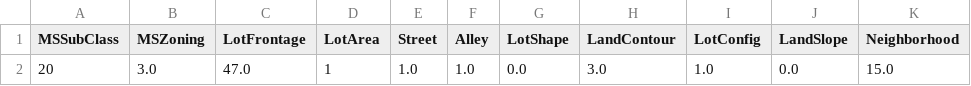
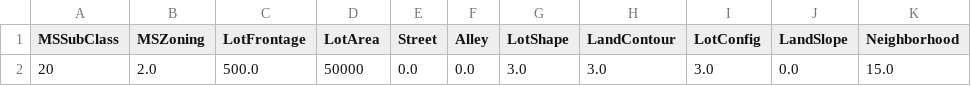
Before and after one commit to THelsby/HousePricingRegressionProblem, a CSV file: predictionData.csv, drawn as a sheet; only a part is shown; the diff names each change by its address in the sheet, - before the commit and + after, or states it on an @@ line.

Commit message:
Form submit complete, Added prediction model to project, Able to serve back prediction

```diff
--- a/predictionData.csv
+++ b/predictionData.csv
-B2 (MSZoning): 3.0
+B2 (MSZoning): 2.0
-C2 (LotFrontage): 47.0
+C2 (LotFrontage): 500.0
-D2 (LotArea): 1
+D2 (LotArea): 50000
-E2 (Street): 1.0
+E2 (Street): 0.0
-F2 (Alley): 1.0
+F2 (Alley): 0.0
-G2 (LotShape): 0.0
+G2 (LotShape): 3.0
-I2 (LotConfig): 1.0
+I2 (LotConfig): 3.0
```
